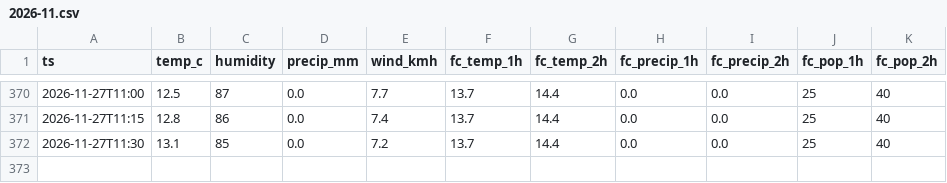
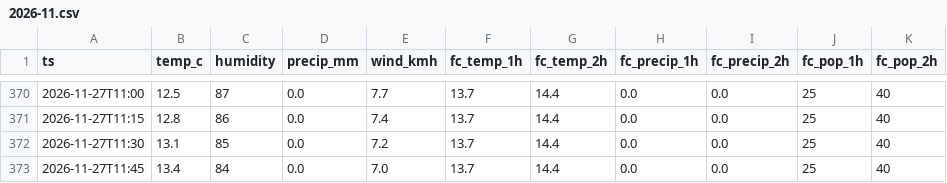
Before and after one commit to Nautika01/any, a CSV file: data/weather/2026-11.csv, drawn as a sheet; only a part is shown, gaps mark what is left out.

```diff
--- a/data/weather/2026-11.csv
+++ b/data/weather/2026-11.csv
@@ -372 +372,2 @@ ts,temp_c,humidity,precip_mm,wind_kmh,fc_temp_1h,fc_temp_2h,fc_precip_1h,fc_prec
 2026-11-27T11:30,13.1,85,0.0,7.2,13.7,14.4,0.0,0.0,25,40
+2026-11-27T11:45,13.4,84,0.0,7.0,13.7,14.4,0.0,0.0,25,40
```
Also changed, not shown: 1 other file.
